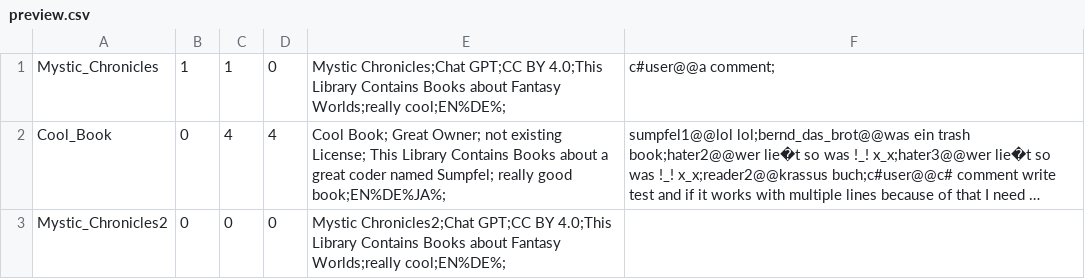
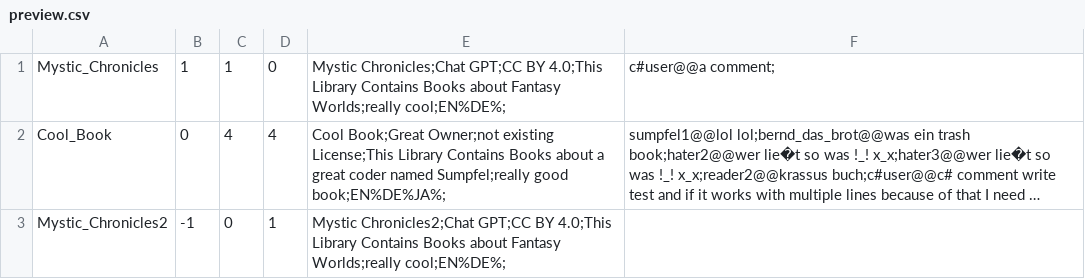
Before and after one commit to sumpfel/Page-Flow, a CSV file: Linux-HTTP-Server/downloads/preview.csv, drawn as a sheet; long unchanged cells end in …; the diff names each change by its address in the sheet, - before the commit and + after, or states it on an @@ line.

```diff
--- a/Linux-HTTP-Server/downloads/preview.csv
+++ b/Linux-HTTP-Server/downloads/preview.csv
-E2: Cool Book; Great Owner; not existing License; This Library Contains Books about a great coder named Sumpfel; really good book;EN%DE%JA%;
+E2: Cool Book;Great Owner;not existing License;This Library Contains Books about a great coder named Sumpfel;really good book;EN%DE%JA%;
-B3: 0
+B3: -1
-D3: 0
+D3: 1
```
Also changed, not shown: 31 other files.
